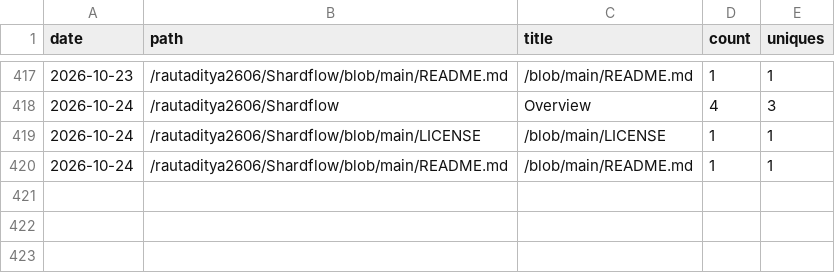
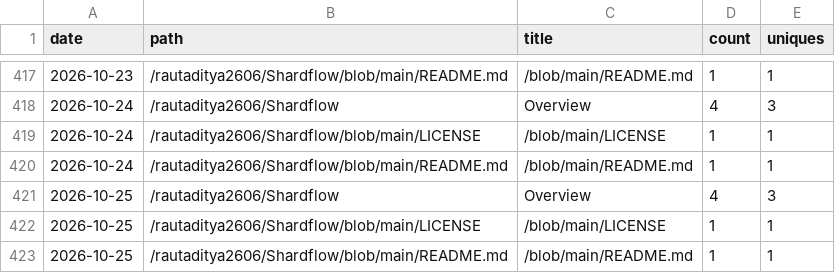
Before and after one commit to rautaditya2606/Shardflow, a CSV file: .github/traffic_data/popular_paths.csv, drawn as a sheet; only a part is shown, gaps mark what is left out.

```diff
--- a/.github/traffic_data/popular_paths.csv
+++ b/.github/traffic_data/popular_paths.csv
@@ -420 +420,4 @@ date,path,title,count,uniques
 2026-10-24,/rautaditya2606/Shardflow/blob/main/README.md,/blob/main/README.md,1,1
+2026-10-25,/rautaditya2606/Shardflow,Overview,4,3
+2026-10-25,/rautaditya2606/Shardflow/blob/main/LICENSE,/blob/main/LICENSE,1,1
+2026-10-25,/rautaditya2606/Shardflow/blob/main/README.md,/blob/main/README.md,1,1
```
Also changed, not shown: .github/traffic_data/clones.csv, .github/traffic_data/referrers.csv, 2 other files.
